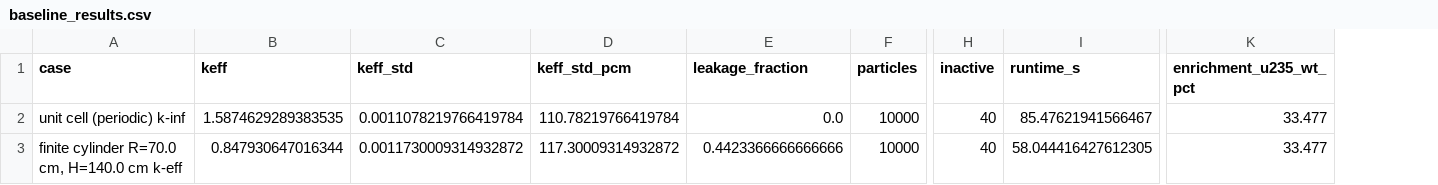
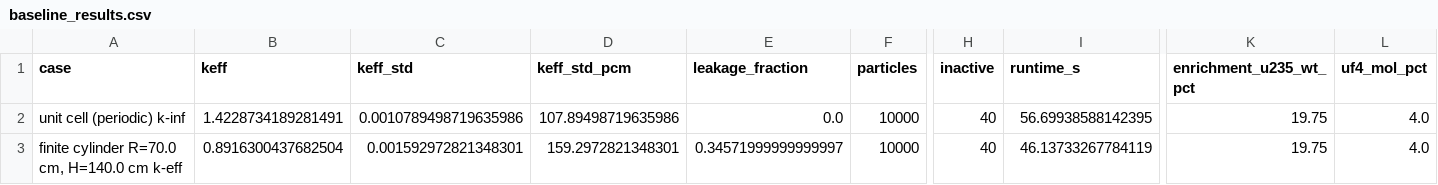
Before and after one commit to Brian729/MoltenSaltReactor, a CSV file: graphite_slab_core/results/baseline_results.csv, drawn as a sheet; only a part is shown, gaps mark what is left out; the diff names each change by its address in the sheet, - before the commit and + after, or states it on an @@ line.

Commit message:
HALEU enrichment and critical radius scan

```diff
--- a/graphite_slab_core/results/baseline_results.csv
+++ b/graphite_slab_core/results/baseline_results.csv
+column L (uf4_mol_pct), rows 2-3: 4.0 | 4.0
-B2 (keff): 1.5874629289383535
+B2 (keff): 1.4228734189281491
-C2 (keff_std): 0.0011078219766419784
+C2 (keff_std): 0.0010789498719635986
-D2 (keff_std_pcm): 110.78219766419784
+D2 (keff_std_pcm): 107.89498719635986
-I2 (runtime_s): 85.47621941566467
+I2 (runtime_s): 56.69938588142395
-K2:K3 (enrichment_u235_wt_pct): 33.477
+K2:K3 (enrichment_u235_wt_pct): 19.75
-B3 (keff): 0.847930647016344
+B3 (keff): 0.8916300437682504
-C3 (keff_std): 0.0011730009314932872
+C3 (keff_std): 0.001592972821348301
-D3 (keff_std_pcm): 117.30009314932872
+D3 (keff_std_pcm): 159.2972821348301
-E3 (leakage_fraction): 0.4423366666666666
+E3 (leakage_fraction): 0.34571999999999997
-I3 (runtime_s): 58.044416427612305
+I3 (runtime_s): 46.13733267784119
```
Also changed, not shown: graphite_slab_core/results/lhs_results.csv, 23 other files.
